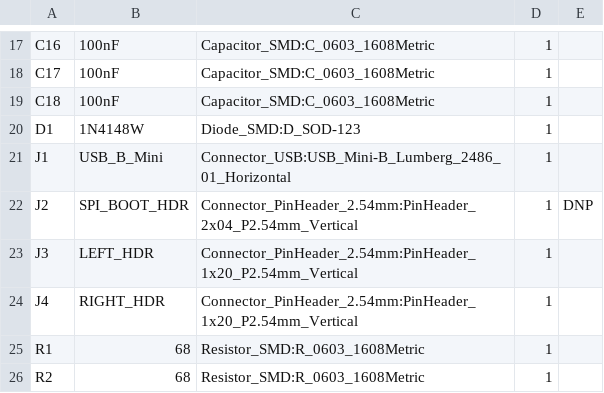
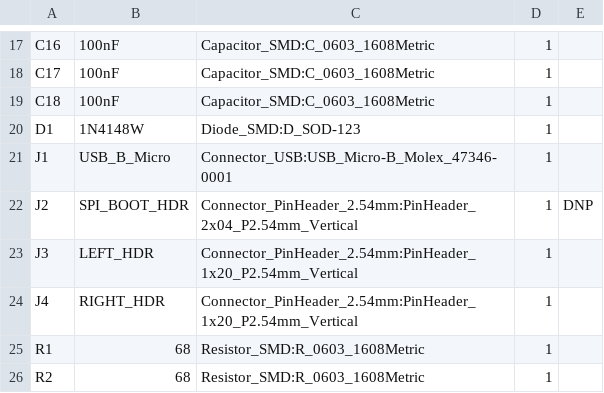
Before and after one commit to pyjamacafe/LSD, a CSV file: fab/bom.csv, drawn as a sheet; only a part is shown, gaps mark what is left out.

Commit message:
Switch USB connector to Micro-B (Molex 47346-0001) and re-export all fab/3D files

```diff
--- a/fab/bom.csv
+++ b/fab/bom.csv
@@ -20,3 +20,3 @@
 "D1","1N4148W","Diode_SMD:D_SOD-123","1",""
-"J1","USB_B_Mini","Connector_USB:USB_Mini-B_Lumberg_2486_01_Horizontal","1",""
+"J1","USB_B_Micro","Connector_USB:USB_Micro-B_Molex_47346-0001","1",""
 "J2","SPI_BOOT_HDR","Connector_PinHeader_2.54mm:PinHeader_2x04_P2.54mm_Vertical","1","DNP"
```
Also changed, not shown: 23 other files.
